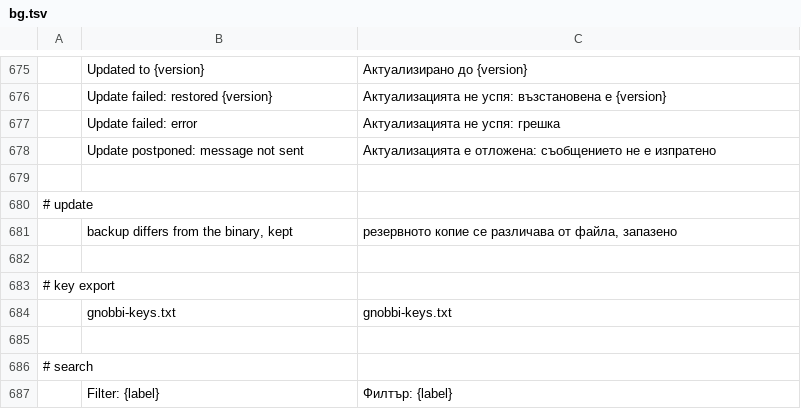
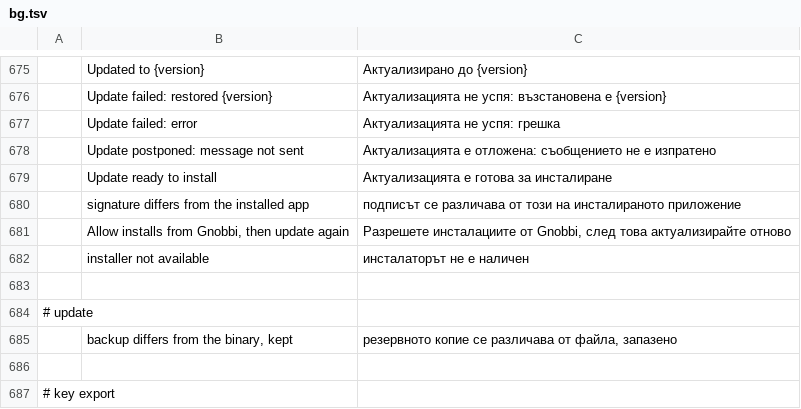
Before and after one commit to meska/gnobbi, a TSV file: crates/matrix-desktop/locales/bg.tsv, drawn as a sheet; only a part is shown, gaps mark what is left out; the shorter side is filled out with more unchanged rows; the diff names each change by its address in the sheet, - before the commit and + after, or states it on an @@ line.

```diff
--- a/crates/matrix-desktop/locales/bg.tsv
+++ b/crates/matrix-desktop/locales/bg.tsv
+row 679:  | Update ready to install | Актуализацията е готова за инсталиране
+row 680:  | signature differs from the installed app | подписът се различава от този на инсталираното приложение
+row 681:  | Allow installs from Gnobbi, then update again | Разрешете инсталациите от Gnobbi, след това актуализирайте отново
+row 682:  | installer not available | инсталаторът не е наличен
```
Also changed, not shown: crates/matrix-desktop/locales/el.tsv, crates/matrix-desktop/locales/ja.tsv, 27 other files.
